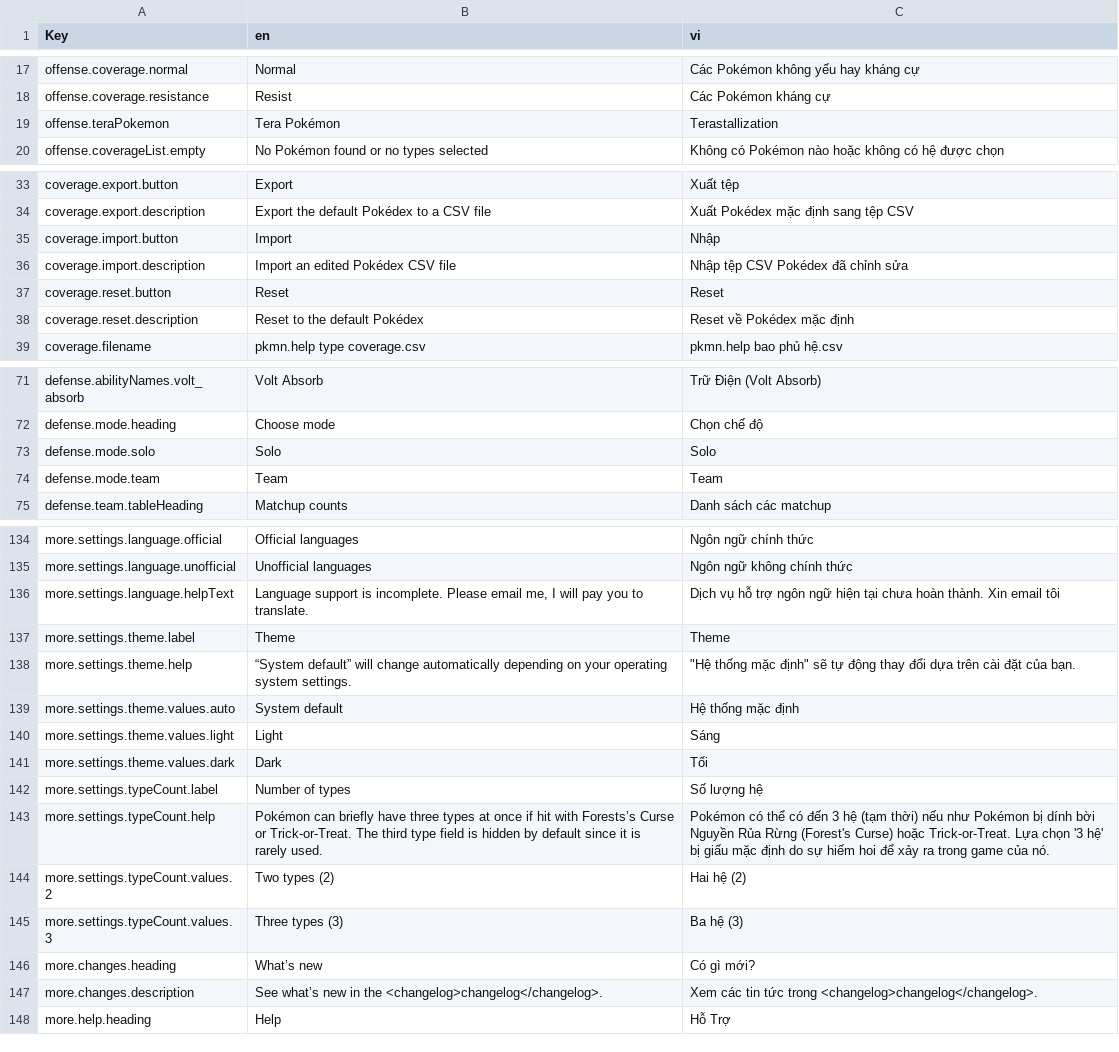
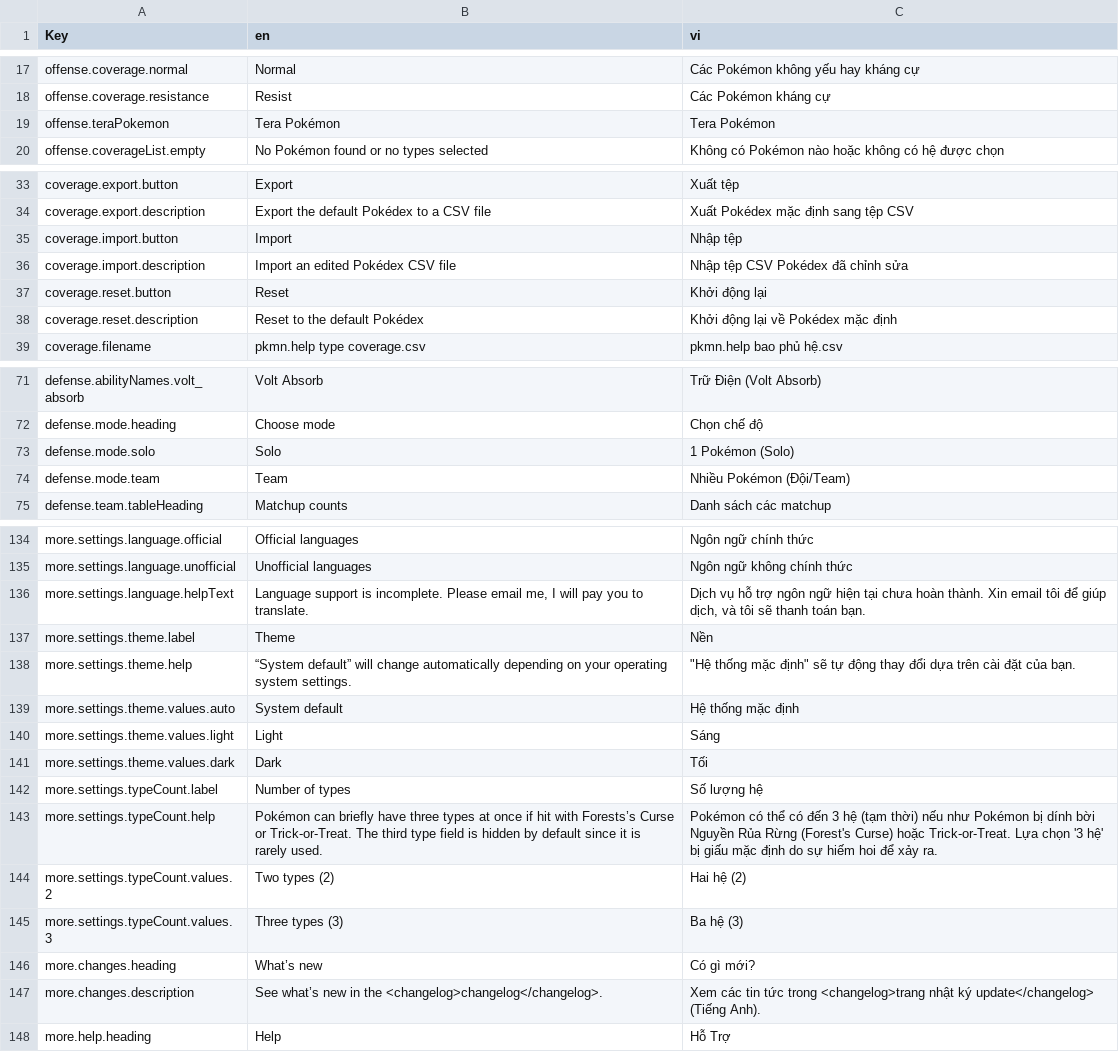
Before and after one commit to wavebeem/pkmn.help, a CSV file: public/translations/vi.csv, drawn as a sheet; only a part is shown, gaps mark what is left out; the diff covers the shown part only.

```diff
--- a/public/translations/vi.csv
+++ b/public/translations/vi.csv
@@ -18,3 +18,3 @@ offense.coverage.normal,Normal,Các Pokémon không yếu hay kháng cự
 offense.coverage.resistance,Resist,Các Pokémon kháng cự
-offense.teraPokemon,Tera Pokémon,Terastallization
+offense.teraPokemon,Tera Pokémon,Tera Pokémon
 offense.coverageList.empty,No Pokémon found or no types selected,Không có Pokémon nào hoặc không có hệ được chọn
@@ -34,6 +34,6 @@ coverage.export.button,Export,Xuất tệp
 coverage.export.description,Export the default Pokédex to a CSV file,Xuất Pokédex mặc định sang tệp CSV
-coverage.import.button,Import,Nhập
+coverage.import.button,Import,Nhập tệp
 coverage.import.description,Import an edited Pokédex CSV file,Nhập tệp CSV Pokédex đã chỉnh sửa
-coverage.reset.button,Reset,Reset
-coverage.reset.description,Reset to the default Pokédex,Reset về Pokédex mặc định
+coverage.reset.button,Reset,Khởi động lại
+coverage.reset.description,Reset to the default Pokédex,Khởi động lại về Pokédex mặc định
 coverage.filename,pkmn.help type coverage.csv,pkmn.help bao phủ hệ.csv
@@ -72,4 +72,4 @@ defense.abilityNames.volt_absorb,Volt Absorb,Trữ Điện (Volt Absorb)
 defense.mode.heading,Choose mode,Chọn chế độ
-defense.mode.solo,Solo,Solo
-defense.mode.team,Team,Team
+defense.mode.solo,Solo,1 Pokémon (Solo)
+defense.mode.team,Team,Nhiều Pokémon (Đội/Team)
 defense.team.tableHeading,Matchup counts,Danh sách các matchup
@@ -135,4 +135,4 @@ more.settings.language.official,Official languages,Ngôn ngữ chính thức
 more.settings.language.unofficial,Unofficial languages,Ngôn ngữ không chính thức
-more.settings.language.helpText,"Language support is incomplete. Please email me, I will pay you to translate.",Dịch vụ hỗ trợ ngôn ngữ hiện tại chưa hoàn thành. Xin email tôi
-more.settings.theme.label,Theme,Theme
+more.settings.language.helpText,"Language support is incomplete. Please email me, I will pay you to translate.","Dịch vụ hỗ trợ ngôn ngữ hiện tại chưa hoàn thành. Xin email tôi để giúp dịch, và tôi sẽ thanh toán bạn."
+more.settings.theme.label,Theme,Nền
 more.settings.theme.help,“System default” will change automatically depending on your operating system settings.,"""Hệ thống mặc định"" sẽ tự động thay đổi dựa trên cài đặt của bạn."
@@ -142,3 +142,3 @@ more.settings.theme.values.dark,Dark,Tối
 more.settings.typeCount.label,Number of types,Số lượng hệ
-more.settings.typeCount.help,Pokémon can briefly have three types at once if hit with Forests’s Curse or Trick-or-Treat. The third type field is hidden by default since it is rarely used.,Pokémon có thể có đến 3 hệ (tạm thời) nếu như Pokémon bị dính bời Nguyền Rủa Rừng (Forest's Curse) hoặc Trick-or-Treat. Lựa chọn '3 hệ' bị giấu mặc định do sự hiếm hoi để xảy ra trong game của nó.
+more.settings.typeCount.help,Pokémon can briefly have three types at once if hit with Forests’s Curse or Trick-or-Treat. The third type field is hidden by default since it is rarely used.,Pokémon có thể có đến 3 hệ (tạm thời) nếu như Pokémon bị dính bời Nguyền Rủa Rừng (Forest's Curse) hoặc Trick-or-Treat. Lựa chọn '3 hệ' bị giấu mặc định do sự hiếm hoi để xảy ra.
 more.settings.typeCount.values.2,Two types (2),Hai hệ (2)
@@ -146,3 +146,3 @@ more.settings.typeCount.values.3,Three types (3),Ba hệ (3)
 more.changes.heading,What’s new,Có gì mới?
-more.changes.description,See what’s new in the <changelog>changelog</changelog>.,Xem các tin tức trong <changelog>changelog</changelog>.
+more.changes.description,See what’s new in the <changelog>changelog</changelog>.,Xem các tin tức trong <changelog>trang nhật ký update</changelog> (Tiếng Anh).
 more.help.heading,Help,Hỗ Trợ
```
Also changed, not shown: 16 edited cells elsewhere in this file, 2 other files.
